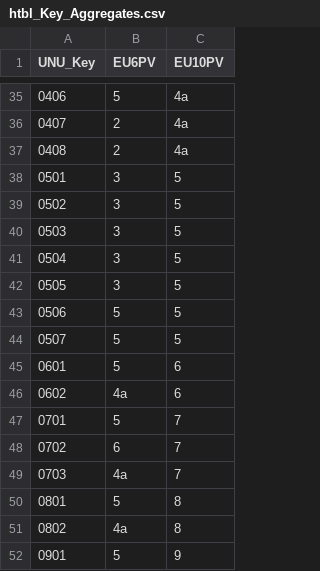
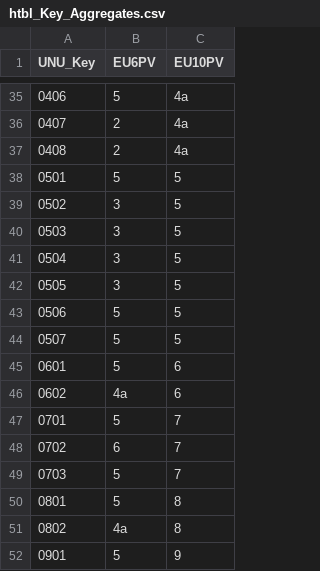
Before and after one commit to Statistics-Netherlands/ewaste, a CSV file: data/htbl_Key_Aggregates.csv, drawn as a sheet; only a part is shown, gaps mark what is left out.

Commit message:
Key correction

```diff
--- a/data/htbl_Key_Aggregates.csv
+++ b/data/htbl_Key_Aggregates.csv
@@ -37,3 +37,3 @@
 "0408","2","4a"
-"0501","3","5"
+"0501","5","5"
 "0502","3","5"
@@ -48,3 +48,3 @@
 "0702","6","7"
-"0703","4a","7"
+"0703","5","7"
 "0801","5","8"
```
